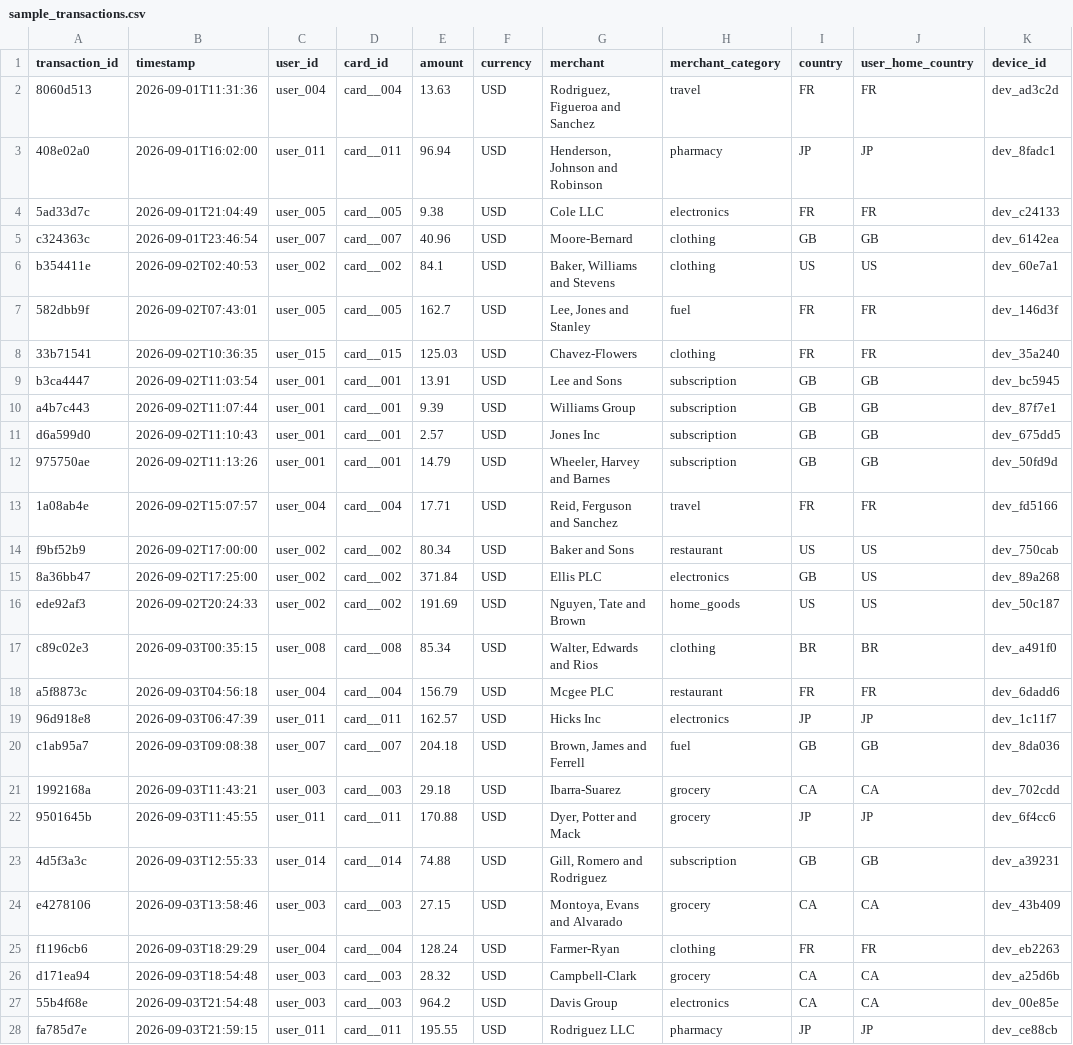
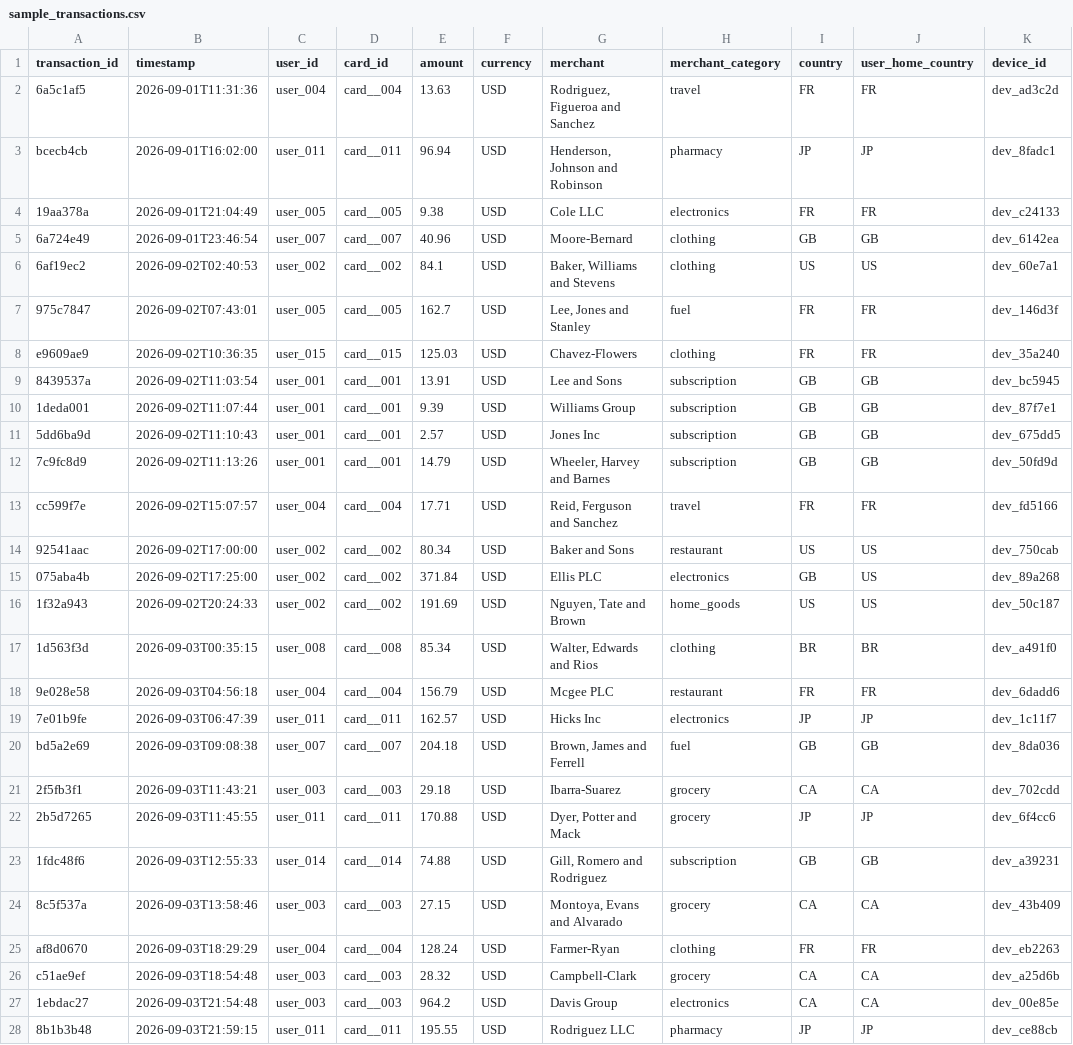
Before and after one commit to rhiriyappa/agentic-fraud-detection, a CSV file: data/sample_transactions.csv, drawn as a sheet; only a part is shown; the diff covers the shown part only; the diff names each change by its address in the sheet, - before the commit and + after, or states it on an @@ line.

```diff
--- a/data/sample_transactions.csv
+++ b/data/sample_transactions.csv
-A2 (transaction_id): 8060d513
+A2 (transaction_id): 6a5c1af5
-A3 (transaction_id): 408e02a0
+A3 (transaction_id): bcecb4cb
-A4 (transaction_id): 5ad33d7c
+A4 (transaction_id): 19aa378a
-A5 (transaction_id): c324363c
+A5 (transaction_id): 6a724e49
-A6 (transaction_id): b354411e
+A6 (transaction_id): 6af19ec2
-A7 (transaction_id): 582dbb9f
+A7 (transaction_id): 975c7847
-A8 (transaction_id): 33b71541
+A8 (transaction_id): e9609ae9
-A9 (transaction_id): b3ca4447
+A9 (transaction_id): 8439537a
-A10 (transaction_id): a4b7c443
+A10 (transaction_id): 1deda001
-A11 (transaction_id): d6a599d0
+A11 (transaction_id): 5dd6ba9d
-A12 (transaction_id): 975750ae
+A12 (transaction_id): 7c9fc8d9
-A13 (transaction_id): 1a08ab4e
+A13 (transaction_id): cc599f7e
-A14 (transaction_id): f9bf52b9
+A14 (transaction_id): 92541aac
-A15 (transaction_id): 8a36bb47
+A15 (transaction_id): 075aba4b
-A16 (transaction_id): ede92af3
+A16 (transaction_id): 1f32a943
-A17 (transaction_id): c89c02e3
+A17 (transaction_id): 1d563f3d
-A18 (transaction_id): a5f8873c
+A18 (transaction_id): 9e028e58
-A19 (transaction_id): 96d918e8
+A19 (transaction_id): 7e01b9fe
-A20 (transaction_id): c1ab95a7
+A20 (transaction_id): bd5a2e69
-A21 (transaction_id): 1992168a
+A21 (transaction_id): 2f5fb3f1
-A22 (transaction_id): 9501645b
+A22 (transaction_id): 2b5d7265
-A23 (transaction_id): 4d5f3a3c
+A23 (transaction_id): 1fdc48f6
-A24 (transaction_id): e4278106
+A24 (transaction_id): 8c5f537a
-A25 (transaction_id): f1196cb6
+A25 (transaction_id): af8d0670
-A26 (transaction_id): d171ea94
+A26 (transaction_id): c51ae9ef
-A27 (transaction_id): 55b4f68e
+A27 (transaction_id): 1ebdac27
-A28 (transaction_id): fa785d7e
+A28 (transaction_id): 8b1b3b48
```
Also changed, not shown: 23 edited cells elsewhere in this file, 17 other files.
